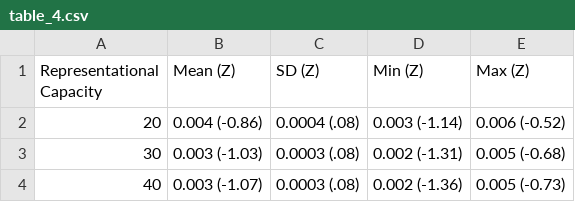
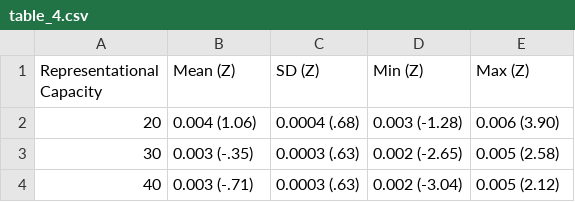
Before and after one commit to MCooperBorkenhagen/the_words_matter, a CSV file: artifacts/NPJ2025/data/table_4.csv, drawn as a sheet.

Commit message:
manuscript refactor; new table data

```diff
--- a/artifacts/NPJ2025/data/table_4.csv
+++ b/artifacts/NPJ2025/data/table_4.csv
@@ -1,4 +1,4 @@
 Representational Capacity,Mean (Z),SD (Z),Min (Z),Max (Z)
-20,0.004 (-0.86),0.0004 (.08),0.003 (-1.14),0.006 (-0.52)
-30,0.003 (-1.03),0.0003 (.08),0.002 (-1.31),0.005 (-0.68)
-40,0.003 (-1.07),0.0003 (.08),0.002 (-1.36),0.005 (-0.73)
+20,0.004 (1.06),0.0004 (.68),0.003 (-1.28),0.006 (3.90)
+30,0.003 (-.35),0.0003 (.63),0.002 (-2.65),0.005 (2.58)
+40,0.003 (-.71),0.0003 (.63),0.002 (-3.04),0.005 (2.12)
```
Also changed, not shown: artifacts/NPJ2025/data/table_5.csv, 4 other files.
